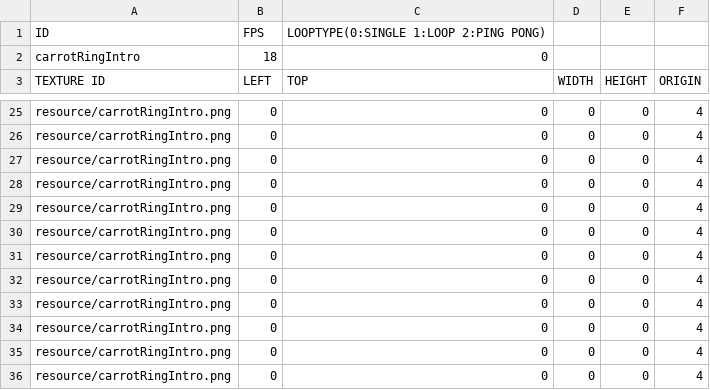
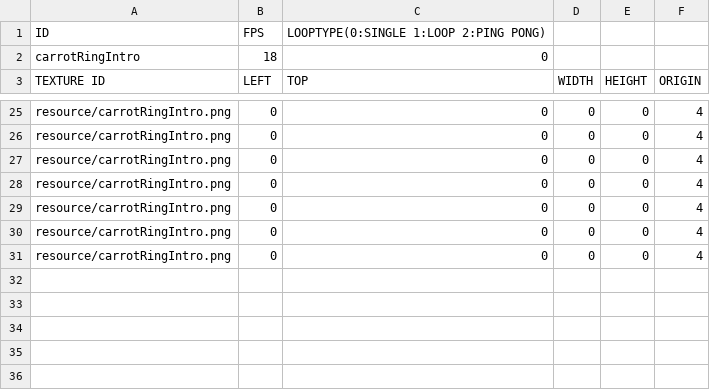
Before and after one commit to HAGU-G/Cup-Head-Team, a CSV file: bin/animations/carrotRingIntro.csv, drawn as a sheet; only a part is shown, gaps mark what is left out.

```diff
--- a/bin/animations/carrotRingIntro.csv
+++ b/bin/animations/carrotRingIntro.csv
@@ -31,6 +31 @@ resource/carrotRingIntro.png,0,0,0,0,4
 resource/carrotRingIntro.png,0,0,0,0,4
-resource/carrotRingIntro.png,0,0,0,0,4
-resource/carrotRingIntro.png,0,0,0,0,4
-resource/carrotRingIntro.png,0,0,0,0,4
-resource/carrotRingIntro.png,0,0,0,0,4
-resource/carrotRingIntro.png,0,0,0,0,4
```
Also changed, not shown: 3 other files.
